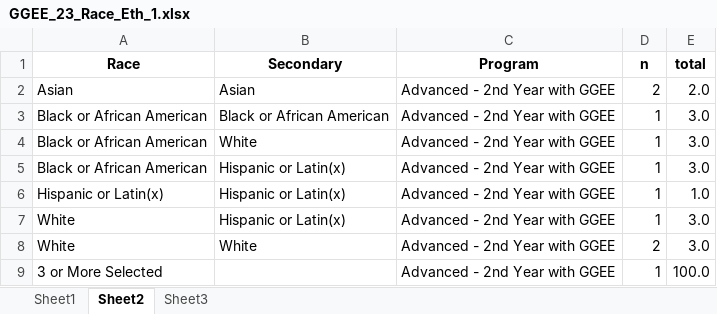
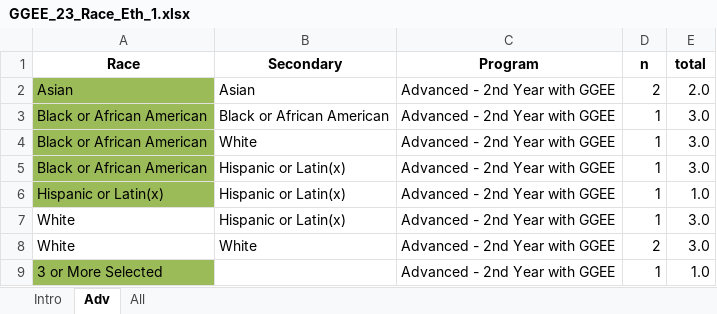
Before and after one commit to UF-EQuIPDGrant/GGEESummer23, an Excel workbook: Data/GGEE_23_Race_Eth_1.xlsx, sheet Adv, drawn as a sheet; values as stored, in another font and other column widths than the file's, no borders; table styles not drawn; the diff names each change by its address in the sheet, - before the commit and + after, or states it on an @@ line.

```diff
--- a/Data/GGEE_23_Race_Eth_1.xlsx (sheet Adv)
+++ b/Data/GGEE_23_Race_Eth_1.xlsx (sheet Adv)
-sheet tab: Sheet1
+sheet tab: Intro
-sheet tab: Sheet2
+sheet tab: Adv
-sheet tab: Sheet3
+sheet tab: All
-A2:A6 fill: none
+A2:A6 fill: #9BBB59
-A9 fill: none
+A9 fill: #9BBB59
-E9 (total): 100.0
+E9 (total): 1.0
```
Also changed, not shown: sheet Intro, sheet All, Data/GGEE_23_Camps.xlsx, Data/GGEE_23_Locations_1.xlsx, 28 other files.
